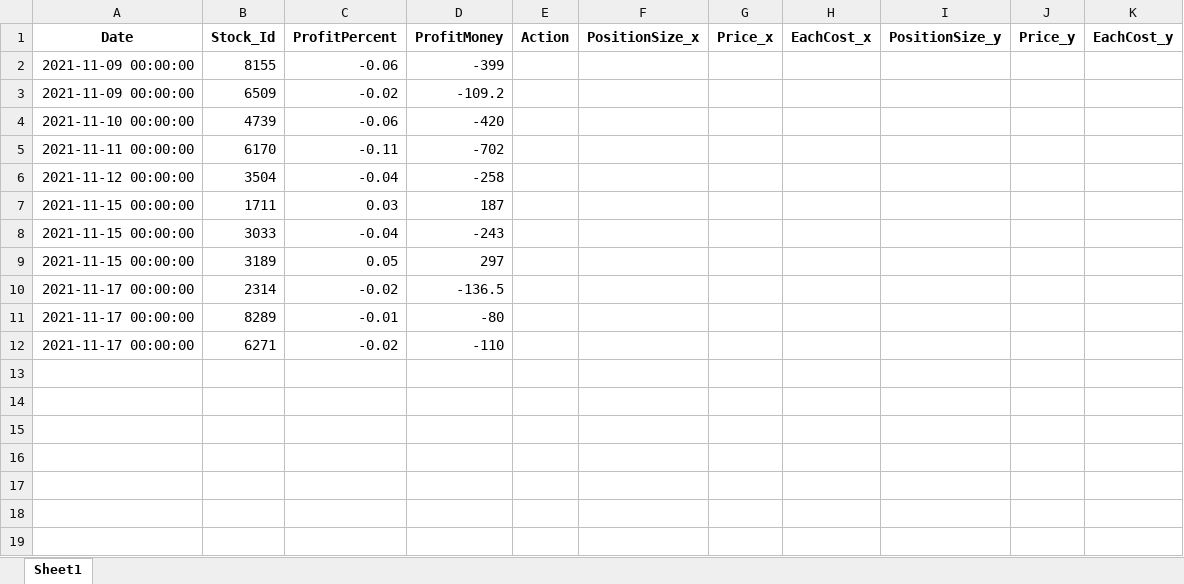
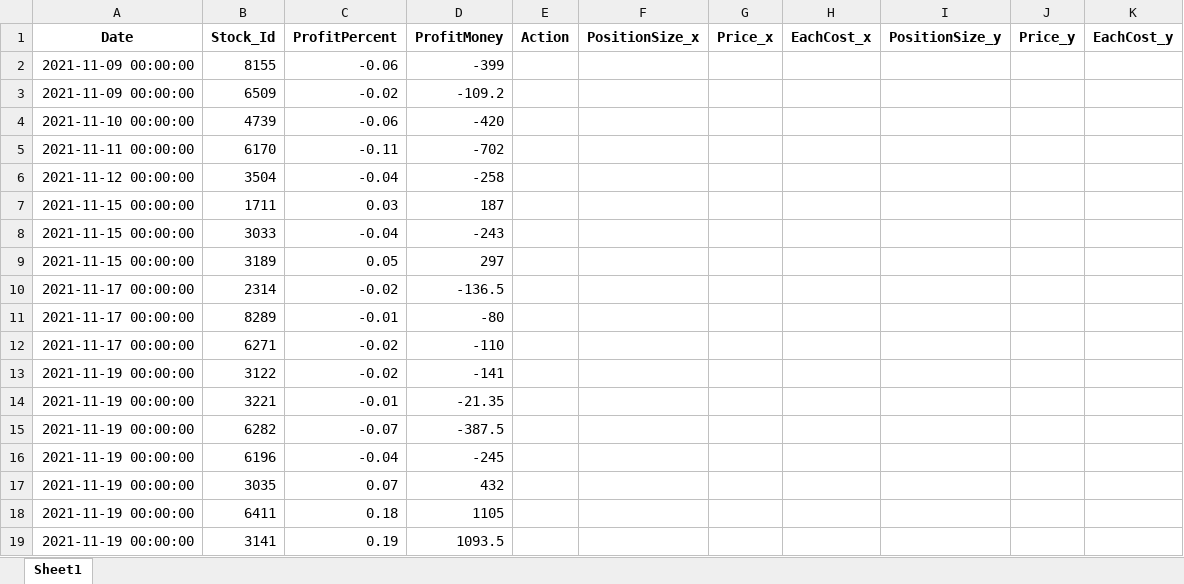
Before and after one commit to raywugithub/TradingModel, an Excel workbook: TradingModel_TotalEachProfitHistory.xlsx, sheet Sheet1, drawn as a sheet; values as stored, in another font and other column widths than the file's, no borders; the diff names each change by its address in the sheet, - before the commit and + after, or states it on an @@ line.

```diff
--- a/TradingModel_TotalEachProfitHistory.xlsx (sheet Sheet1)
+++ b/TradingModel_TotalEachProfitHistory.xlsx (sheet Sheet1)
+row 13: 2021-11-19 00:00:00 | 3122 | -0.02 | -141
+row 14: 2021-11-19 00:00:00 | 3221 | -0.01 | -21.35
+row 15: 2021-11-19 00:00:00 | 6282 | -0.07 | -387.5
+row 16: 2021-11-19 00:00:00 | 6196 | -0.04 | -245
+row 17: 2021-11-19 00:00:00 | 3035 | 0.07 | 432
+row 18: 2021-11-19 00:00:00 | 6411 | 0.18 | 1105
+row 19: 2021-11-19 00:00:00 | 3141 | 0.19 | 1093.5
```
Also changed, not shown: TradingModel_TotalCapital.xlsx, TradingModel_TotalProfit.xlsx, 1 other file.
